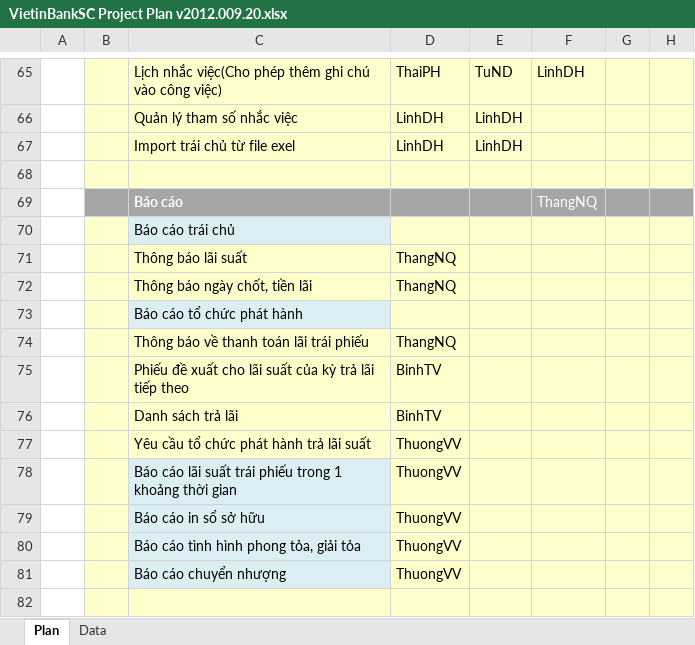
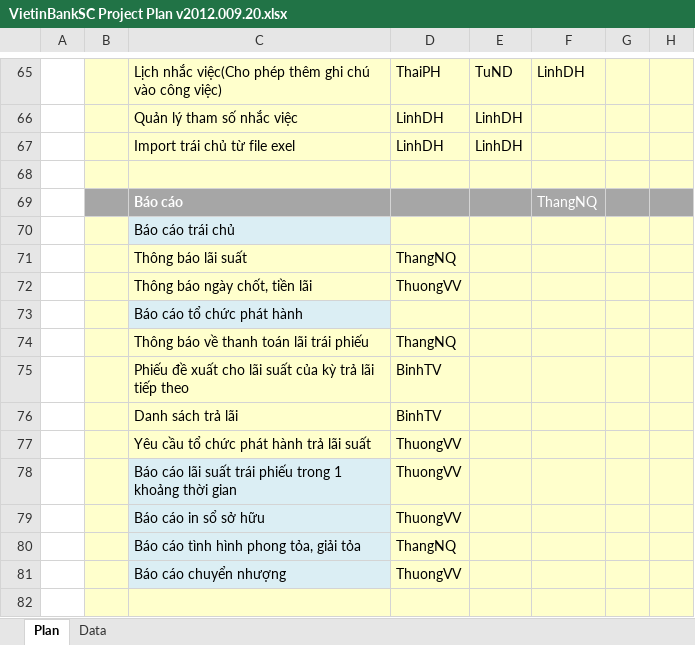
Before and after one commit to nguyendanhtu/my-project-traiphieu, an Excel workbook: Document/VietinBankSC Project Plan v2012.009.20.xlsx, sheet Plan, drawn as a sheet; only a part is shown, gaps mark what is left out; values as stored, in another font and other column widths than the file's, no borders; conditional formats not drawn; the diff names each change by its address in the sheet, - before the commit and + after, or states it on an @@ line.

```diff
--- a/Document/VietinBankSC Project Plan v2012.009.20.xlsx (sheet Plan)
+++ b/Document/VietinBankSC Project Plan v2012.009.20.xlsx (sheet Plan)
-D72: ThangNQ
+D72: ThuongVV
-D80: ThuongVV
+D80: ThangNQ
```
